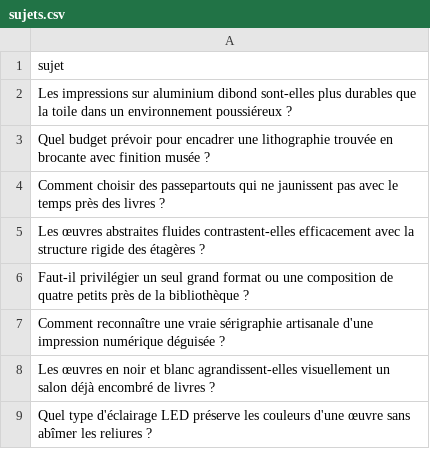
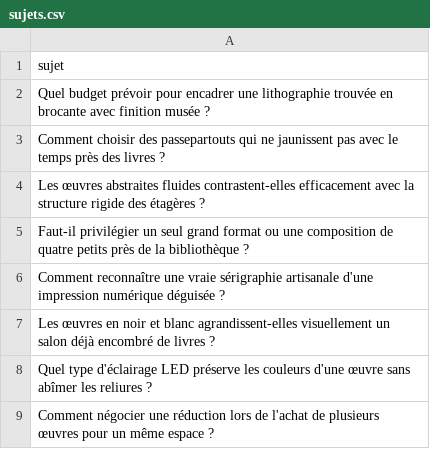
Before and after one commit to Metalosmose21/Biblioth-que-2, a CSV file: sujets.csv, drawn as a sheet; only a part is shown; the shorter side is filled out with more unchanged rows; the diff names each change by its address in the sheet, - before the commit and + after, or states it on an @@ line.

```diff
--- a/sujets.csv
+++ b/sujets.csv
-row 2: Les impressions sur aluminium dibond sont-elles plus durables que la toile dans un environnement poussiéreux ?
```
Also changed, not shown: sujets_traites.csv.
